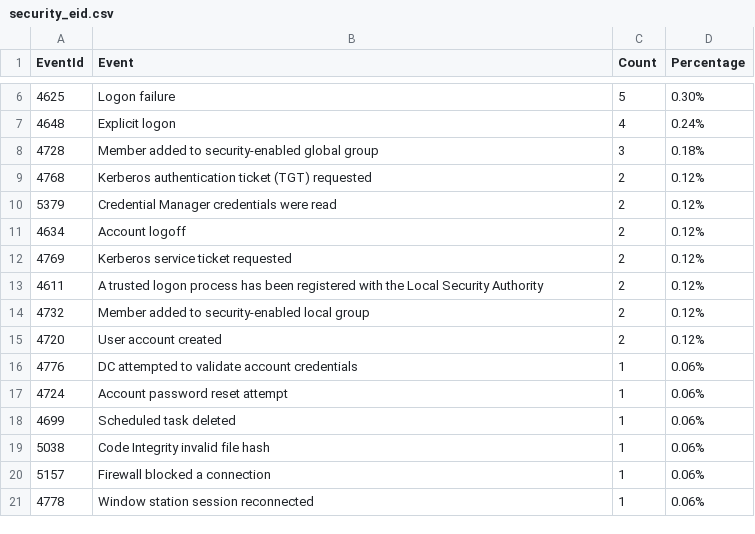
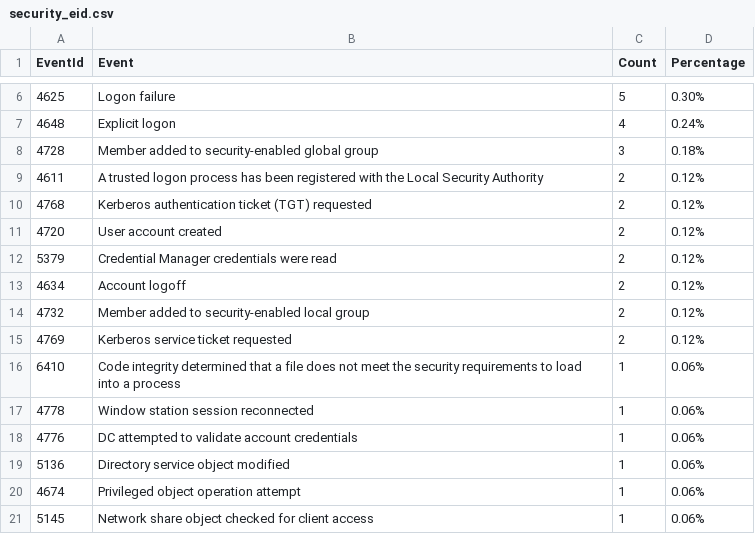
Before and after one commit to fukusuket/InvestigateWindowsLogSetting, a CSV file: security_eid.csv, drawn as a sheet; only a part is shown, gaps mark what is left out.

```diff
--- a/security_eid.csv
+++ b/security_eid.csv
@@ -8,14 +8,14 @@ EventId,Event,Count,Percentage
 4728,Member added to security-enabled global group,3,0.18%
+4611,A trusted logon process has been registered with the Local Security Authority,2,0.12%
 4768,Kerberos authentication ticket (TGT) requested,2,0.12%
+4720,User account created,2,0.12%
 5379,Credential Manager credentials were read,2,0.12%
 4634,Account logoff,2,0.12%
+4732,Member added to security-enabled local group,2,0.12%
 4769,Kerberos service ticket requested,2,0.12%
-4611,A trusted logon process has been registered with the Local Security Authority,2,0.12%
-4732,Member added to security-enabled local group,2,0.12%
-4720,User account created,2,0.12%
+6410,Code integrity determined that a file does not meet the security requirements to load into a process,1,0.06%
+4778,Window station session reconnected,1,0.06%
 4776,DC attempted to validate account credentials,1,0.06%
-4724,Account password reset attempt,1,0.06%
-4699,Scheduled task deleted,1,0.06%
-5038,Code Integrity invalid file hash,1,0.06%
-5157,Firewall blocked a connection,1,0.06%
-4778,Window station session reconnected,1,0.06%
+5136,Directory service object modified,1,0.06%
+4674,Privileged object operation attempt,1,0.06%
+5145,Network share object checked for client access,1,0.06%
```
Also changed, not shown: 1 other file.
